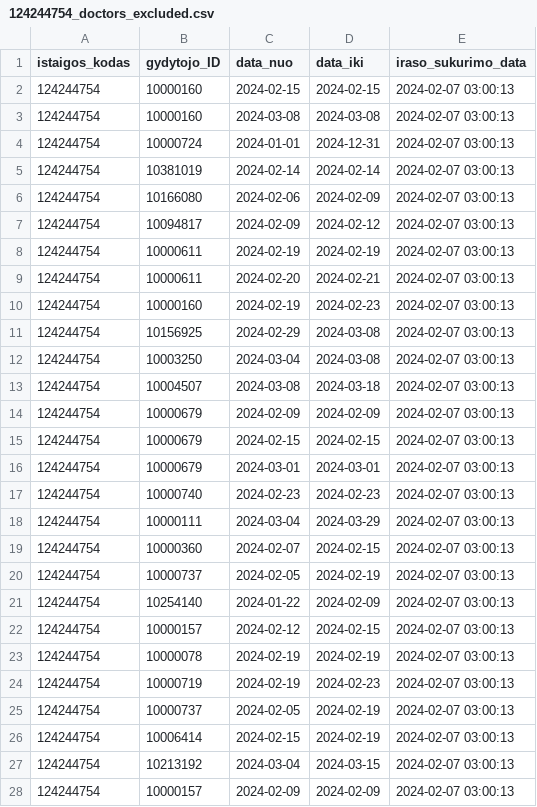
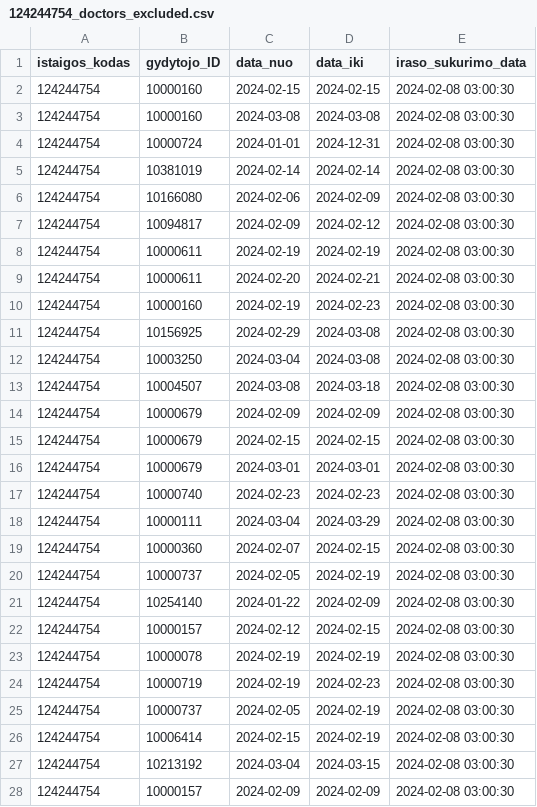
Before and after one commit to vilnius/karoliniskiu-poliklinika, a CSV file: 124244754_doctors_excluded.csv, drawn as a sheet; only a part is shown; the diff covers the shown part only.

```diff
--- a/124244754_doctors_excluded.csv
+++ b/124244754_doctors_excluded.csv
@@ -1,28 +1,28 @@
 istaigos_kodas;gydytojo_ID;data_nuo;data_iki;iraso_sukurimo_data
-124244754;10000160;2024-02-15;2024-02-15;2024-02-07 03:00:13
-124244754;10000160;2024-03-08;2024-03-08;2024-02-07 03:00:13
-124244754;10000724;2024-01-01;2024-12-31;2024-02-07 03:00:13
-124244754;10381019;2024-02-14;2024-02-14;2024-02-07 03:00:13
-124244754;10166080;2024-02-06;2024-02-09;2024-02-07 03:00:13
-124244754;10094817;2024-02-09;2024-02-12;2024-02-07 03:00:13
-124244754;10000611;2024-02-19;2024-02-19;2024-02-07 03:00:13
-124244754;10000611;2024-02-20;2024-02-21;2024-02-07 03:00:13
-124244754;10000160;2024-02-19;2024-02-23;2024-02-07 03:00:13
-124244754;10156925;2024-02-29;2024-03-08;2024-02-07 03:00:13
-124244754;10003250;2024-03-04;2024-03-08;2024-02-07 03:00:13
-124244754;10004507;2024-03-08;2024-03-18;2024-02-07 03:00:13
-124244754;10000679;2024-02-09;2024-02-09;2024-02-07 03:00:13
-124244754;10000679;2024-02-15;2024-02-15;2024-02-07 03:00:13
-124244754;10000679;2024-03-01;2024-03-01;2024-02-07 03:00:13
-124244754;10000740;2024-02-23;2024-02-23;2024-02-07 03:00:13
-124244754;10000111;2024-03-04;2024-03-29;2024-02-07 03:00:13
-124244754;10000360;2024-02-07;2024-02-15;2024-02-07 03:00:13
-124244754;10000737;2024-02-05;2024-02-19;2024-02-07 03:00:13
-124244754;10254140;2024-01-22;2024-02-09;2024-02-07 03:00:13
-124244754;10000157;2024-02-12;2024-02-15;2024-02-07 03:00:13
-124244754;10000078;2024-02-19;2024-02-19;2024-02-07 03:00:13
-124244754;10000719;2024-02-19;2024-02-23;2024-02-07 03:00:13
-124244754;10000737;2024-02-05;2024-02-19;2024-02-07 03:00:13
-124244754;10006414;2024-02-15;2024-02-19;2024-02-07 03:00:13
-124244754;10213192;2024-03-04;2024-03-15;2024-02-07 03:00:13
-124244754;10000157;2024-02-09;2024-02-09;2024-02-07 03:00:13
+124244754;10000160;2024-02-15;2024-02-15;2024-02-08 03:00:30
+124244754;10000160;2024-03-08;2024-03-08;2024-02-08 03:00:30
+124244754;10000724;2024-01-01;2024-12-31;2024-02-08 03:00:30
+124244754;10381019;2024-02-14;2024-02-14;2024-02-08 03:00:30
+124244754;10166080;2024-02-06;2024-02-09;2024-02-08 03:00:30
+124244754;10094817;2024-02-09;2024-02-12;2024-02-08 03:00:30
+124244754;10000611;2024-02-19;2024-02-19;2024-02-08 03:00:30
+124244754;10000611;2024-02-20;2024-02-21;2024-02-08 03:00:30
+124244754;10000160;2024-02-19;2024-02-23;2024-02-08 03:00:30
+124244754;10156925;2024-02-29;2024-03-08;2024-02-08 03:00:30
+124244754;10003250;2024-03-04;2024-03-08;2024-02-08 03:00:30
+124244754;10004507;2024-03-08;2024-03-18;2024-02-08 03:00:30
+124244754;10000679;2024-02-09;2024-02-09;2024-02-08 03:00:30
+124244754;10000679;2024-02-15;2024-02-15;2024-02-08 03:00:30
+124244754;10000679;2024-03-01;2024-03-01;2024-02-08 03:00:30
+124244754;10000740;2024-02-23;2024-02-23;2024-02-08 03:00:30
+124244754;10000111;2024-03-04;2024-03-29;2024-02-08 03:00:30
+124244754;10000360;2024-02-07;2024-02-15;2024-02-08 03:00:30
+124244754;10000737;2024-02-05;2024-02-19;2024-02-08 03:00:30
+124244754;10254140;2024-01-22;2024-02-09;2024-02-08 03:00:30
+124244754;10000157;2024-02-12;2024-02-15;2024-02-08 03:00:30
+124244754;10000078;2024-02-19;2024-02-19;2024-02-08 03:00:30
+124244754;10000719;2024-02-19;2024-02-23;2024-02-08 03:00:30
+124244754;10000737;2024-02-05;2024-02-19;2024-02-08 03:00:30
+124244754;10006414;2024-02-15;2024-02-19;2024-02-08 03:00:30
+124244754;10213192;2024-03-04;2024-03-15;2024-02-08 03:00:30
+124244754;10000157;2024-02-09;2024-02-09;2024-02-08 03:00:30
```
Also changed, not shown: 17 edited cells elsewhere in this file, 124244754_family_doctors_list.csv, 124244754_family_doctors_visits_hours.csv, 1 other file.
